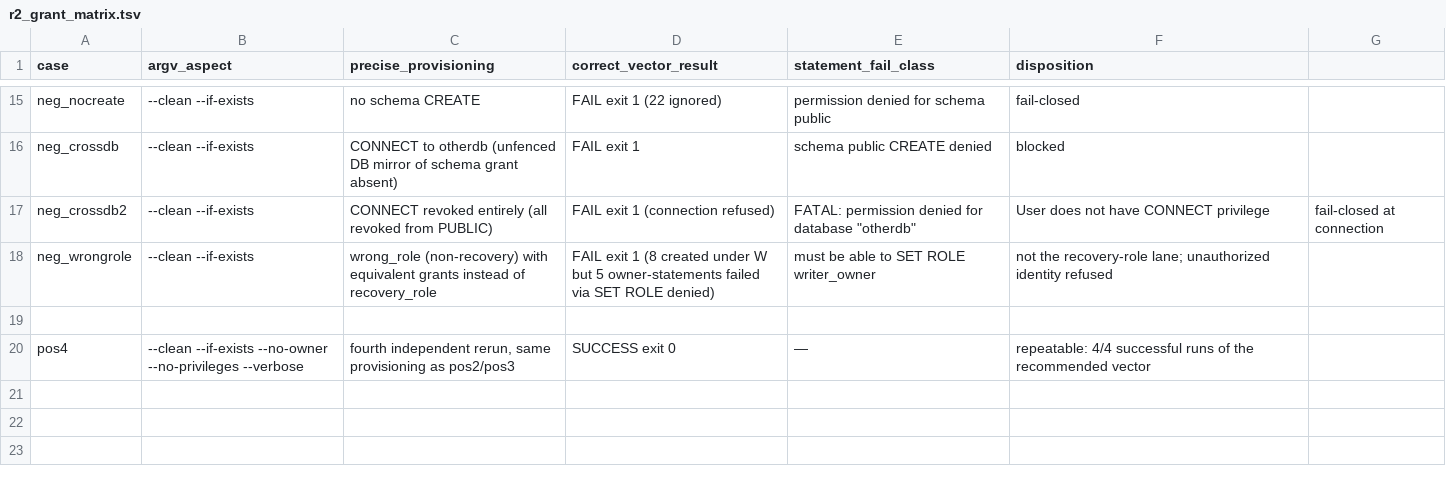
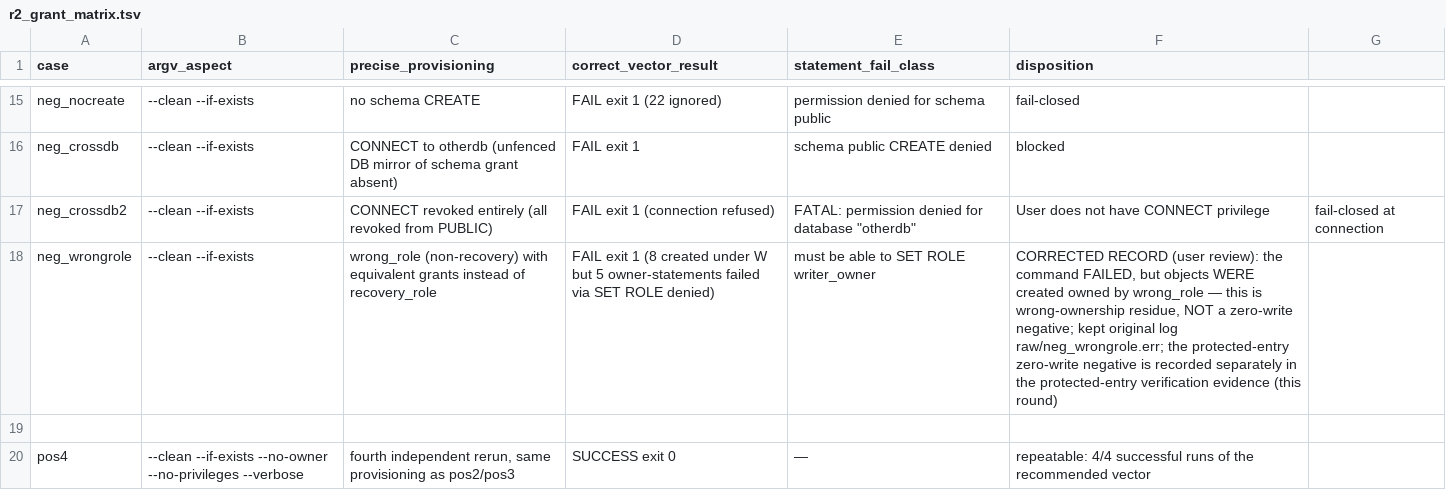
Before and after one commit to xtianxx/TxHarbor, a TSV file: docs/evidence/015/r2-grant-inventory/r2_grant_matrix.tsv, drawn as a sheet; only a part is shown, gaps mark what is left out.

Commit message:
docs(015): record 2026-10-04 R2 limited-plan ruling + implementation authorization; correct neg_wrongrole case wording; date R2 approval sentence

```diff
--- a/docs/evidence/015/r2-grant-inventory/r2_grant_matrix.tsv
+++ b/docs/evidence/015/r2-grant-inventory/r2_grant_matrix.tsv
@@ -17,3 +17,3 @@ neg_crossdb	--clean --if-exists	CONNECT to otherdb (unfenced DB mirror of schema
 neg_crossdb2	--clean --if-exists	CONNECT revoked entirely (all revoked from PUBLIC)	FAIL exit 1 (connection refused)	FATAL: permission denied for database "otherdb"	User does not have CONNECT privilege	fail-closed at connection
-neg_wrongrole	--clean --if-exists	wrong_role (non-recovery) with equivalent grants instead of recovery_role	FAIL exit 1 (8 created under W but 5 owner-statements failed via SET ROLE denied)	must be able to SET ROLE writer_owner	not the recovery-role lane; unauthorized identity refused
+neg_wrongrole	--clean --if-exists	wrong_role (non-recovery) with equivalent grants instead of recovery_role	FAIL exit 1 (8 created under W but 5 owner-statements failed via SET ROLE denied)	must be able to SET ROLE writer_owner	CORRECTED RECORD (user review): the command FAILED, but objects WERE created owned by wrong_role — this is wrong-ownership residue, NOT a zero-write negative; kept original log raw/neg_wrongrole.err; the protected-entry zero-write negative is recorded separately in the protected-entry verification evidence (this round)
 
```
Also changed, not shown: 2 other files.
